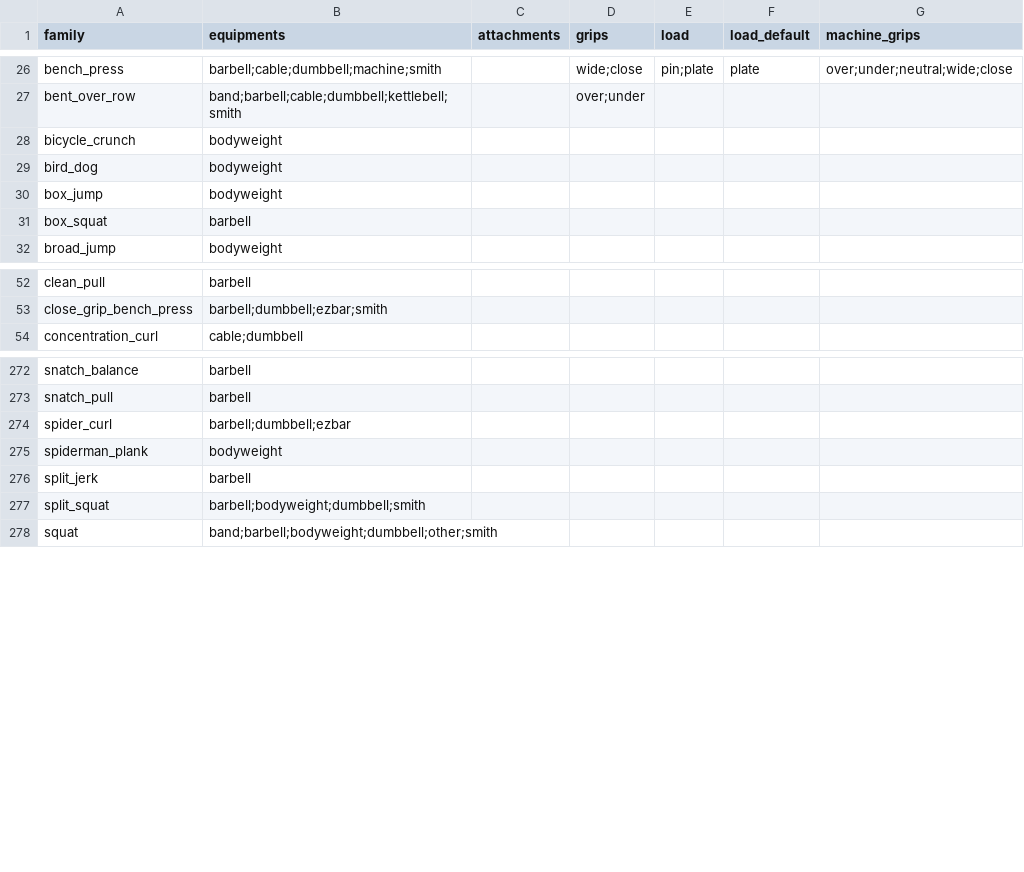
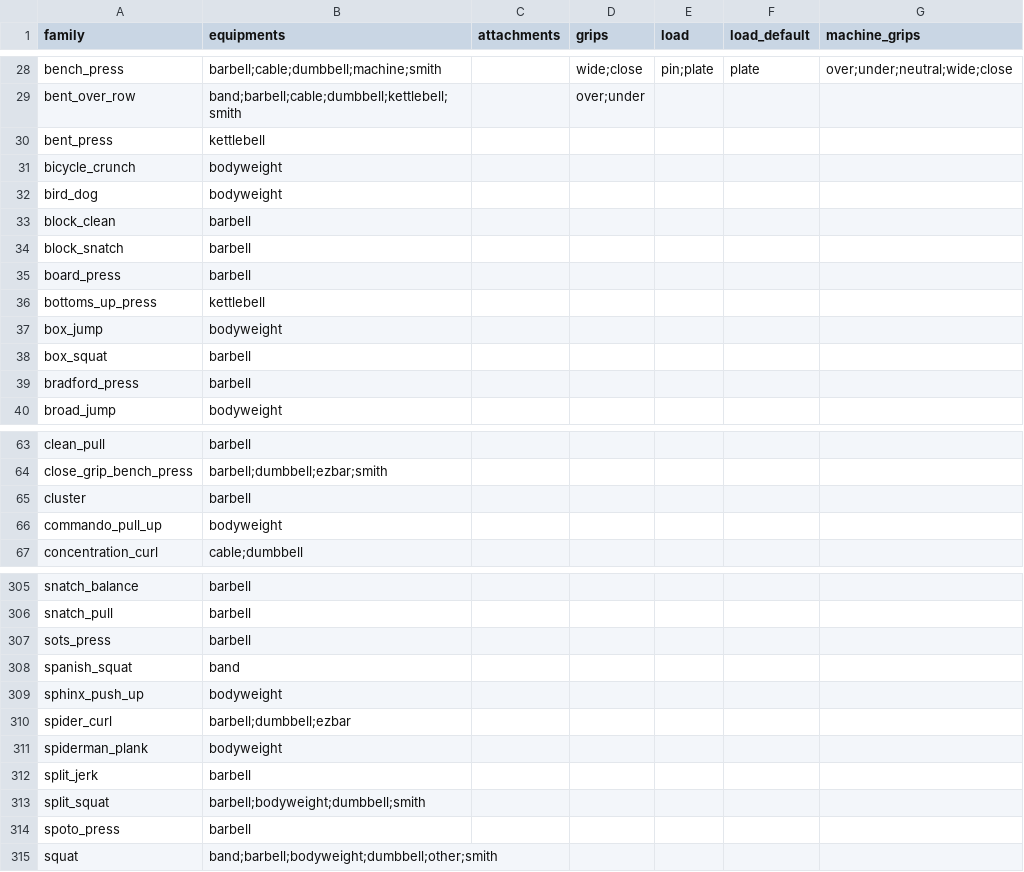
Before and after one commit to JWK-company/liftgram, a CSV file: src/core/src/data/catalog/catalog.families.csv, drawn as a sheet; only a part is shown, gaps mark what is left out; the diff covers the shown part only.

```diff
--- a/src/core/src/data/catalog/catalog.families.csv
+++ b/src/core/src/data/catalog/catalog.families.csv
@@ -27,6 +29,12 @@ bench_press,barbell;cable;dumbbell;machine;smith,,wide;close,pin;plate,plate,ove
 bent_over_row,band;barbell;cable;dumbbell;kettlebell;smith,,over;under,,,
+bent_press,kettlebell,,,,,
 bicycle_crunch,bodyweight,,,,,
 bird_dog,bodyweight,,,,,
+block_clean,barbell,,,,,
+block_snatch,barbell,,,,,
+board_press,barbell,,,,,
+bottoms_up_press,kettlebell,,,,,
 box_jump,bodyweight,,,,,
 box_squat,barbell,,,,,
+bradford_press,barbell,,,,,
 broad_jump,bodyweight,,,,,
@@ -53,2 +64,4 @@ clean_pull,barbell,,,,,
 close_grip_bench_press,barbell;dumbbell;ezbar;smith,,,,,
+cluster,barbell,,,,,
+commando_pull_up,bodyweight,,,,,
 concentration_curl,cable;dumbbell,,,,,
@@ -273,2 +306,5 @@ snatch_balance,barbell,,,,,
 snatch_pull,barbell,,,,,
+sots_press,barbell,,,,,
+spanish_squat,band,,,,,
+sphinx_push_up,bodyweight,,,,,
 spider_curl,barbell;dumbbell;ezbar,,,,,
@@ -277,2 +313,3 @@ split_jerk,barbell,,,,,
 split_squat,barbell;bodyweight;dumbbell;smith,,,,,
+spoto_press,barbell,,,,,
 squat,band;barbell;bodyweight;dumbbell;other;smith,,,,,
```
Also changed, not shown: 30 added rows elsewhere in this file, 51 other files.
